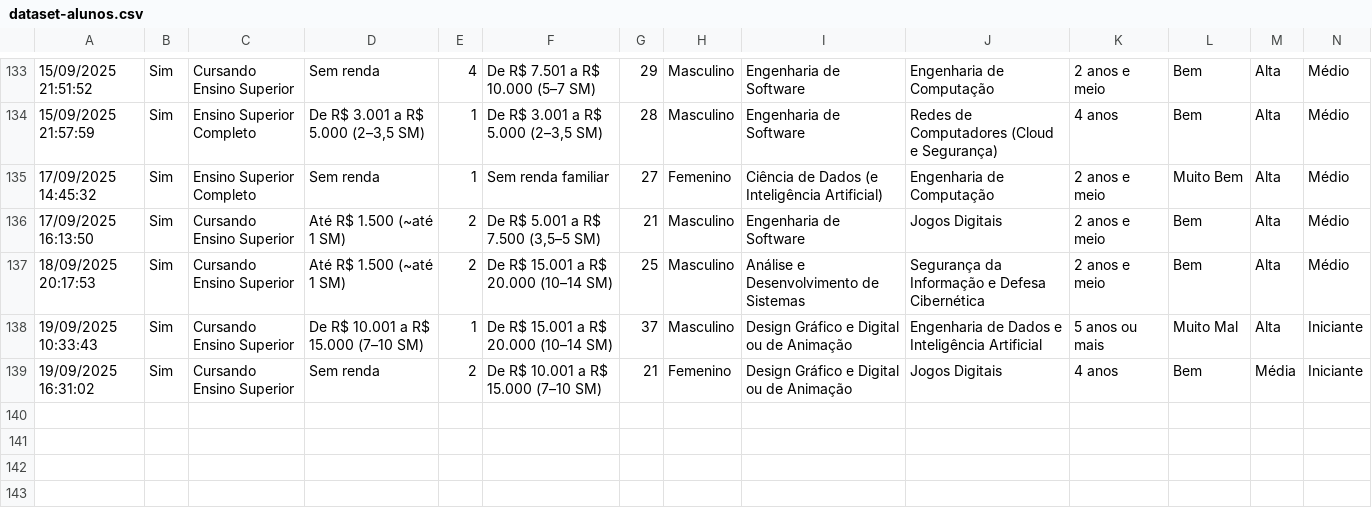
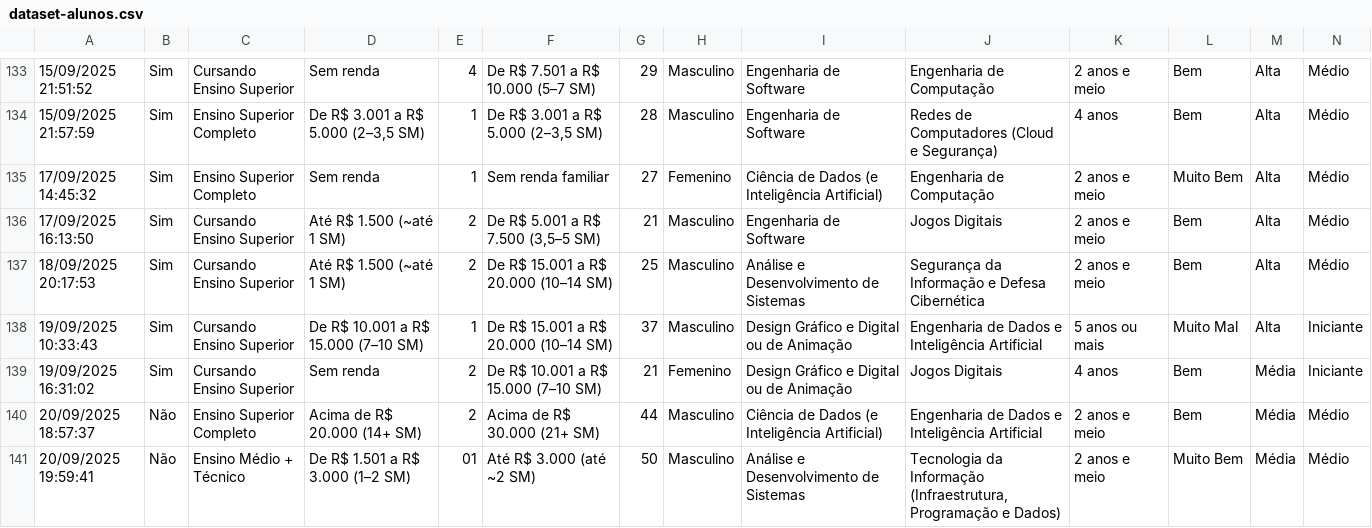
Before and after one commit to Dmrchi/dataset-alunos-infnet, a CSV file: dataset-alunos.csv, drawn as a sheet; only a part is shown, gaps mark what is left out; rows hold the shown columns only; the diff covers the shown part only; the diff names each change by its address in the sheet, - before the commit and + after, or states it on an @@ line.

Commit message:
Update dataset-alunos.csv

```diff
--- a/dataset-alunos.csv
+++ b/dataset-alunos.csv
+row 140: 20/09/2025 18:57:37 | Não | Ensino Superior Completo | Acima de R$ 20.000 (14+ SM) | 2 | Acima de R$ 30.000 (21+ SM) | 44 | Masculino | Ciência de Dados (e Inteligência Artificial) | Engenharia de Dados e Inteligência Artificial | 2 anos e meio | Bem | Média | Médio
+row 141: 20/09/2025 19:59:41 | Não | Ensino Médio + Técnico | De R$ 1.501 a R$ 3.000 (1–2 SM) | 01 | Até R$ 3.000 (até ~2 SM) | 50 | Masculino | Análise e Desenvolvimento de Sistemas | Tecnologia da Informação (Infraestrutura, Programação e Dados) | 2 anos e meio | Muito Bem | Média | Médio
```
Also changed, not shown: 1 added row and 2 edited cells elsewhere in this file.
